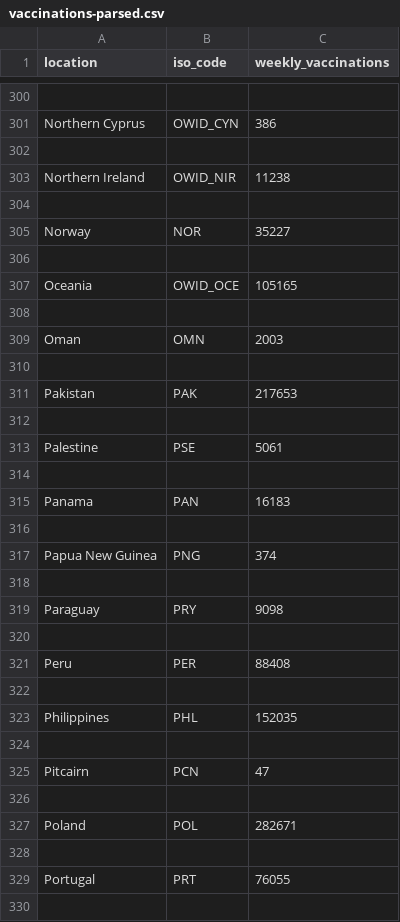
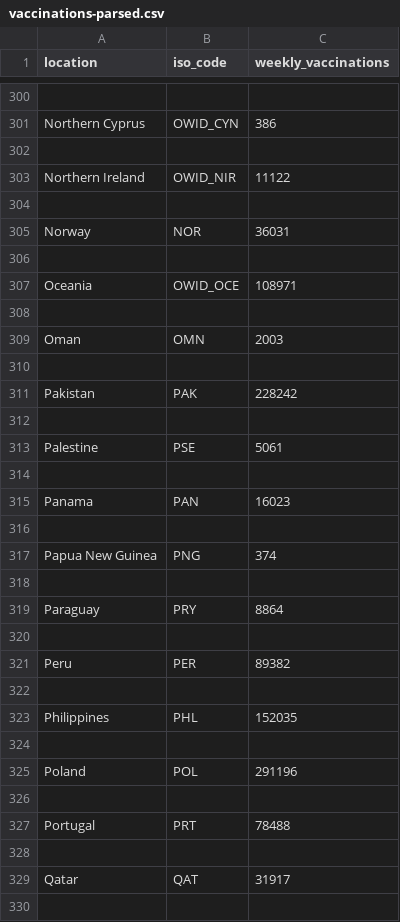
Before and after one commit to joely-nelson/VaccineModelingTool, a CSV file: vaccination_data/vaccinations-parsed.csv, drawn as a sheet; only a part is shown, gaps mark what is left out; the diff covers the shown part only.

```diff
--- a/vaccination_data/vaccinations-parsed.csv
+++ b/vaccination_data/vaccinations-parsed.csv
@@ -302,7 +302,7 @@ Northern Cyprus,OWID_CYN,386
 
-Northern Ireland,OWID_NIR,11238
+Northern Ireland,OWID_NIR,11122
 
-Norway,NOR,35227
+Norway,NOR,36031
 
-Oceania,OWID_OCE,105165
+Oceania,OWID_OCE,108971
 
@@ -310,3 +310,3 @@ Oman,OMN,2003
 
-Pakistan,PAK,217653
+Pakistan,PAK,228242
 
@@ -314,3 +314,3 @@ Palestine,PSE,5061
 
-Panama,PAN,16183
+Panama,PAN,16023
 
@@ -318,5 +318,5 @@ Papua New Guinea,PNG,374
 
-Paraguay,PRY,9098
+Paraguay,PRY,8864
 
-Peru,PER,88408
+Peru,PER,89382
 
@@ -324,7 +324,7 @@ Philippines,PHL,152035
 
-Pitcairn,PCN,47
+Poland,POL,291196
 
-Poland,POL,282671
+Portugal,PRT,78488
 
-Portugal,PRT,76055
+Qatar,QAT,31917
 
```
Also changed, not shown: 1 added row, 3 removed rows and 125 edited cells elsewhere in this file, vaccination_data/owid-covid-latest.csv, vaccination_data/r-values.csv, 12 other files.
